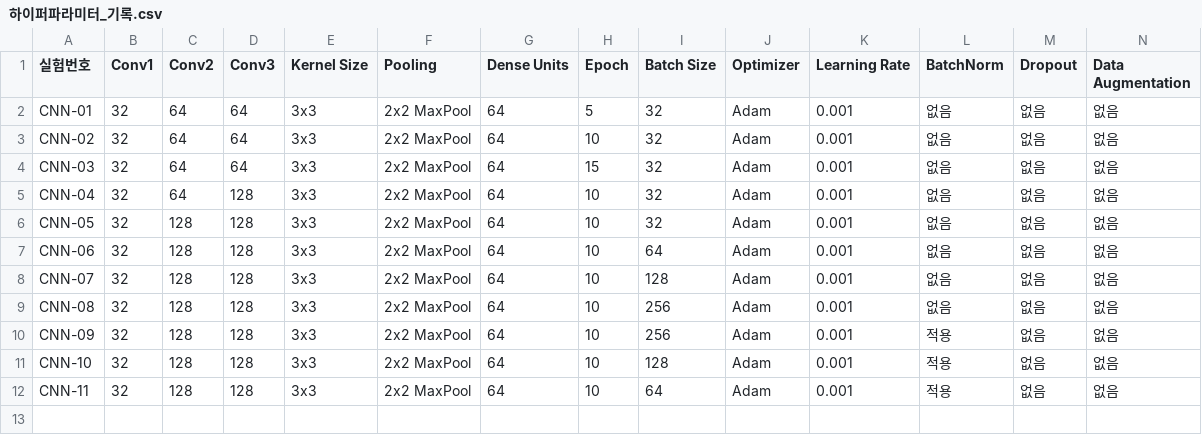
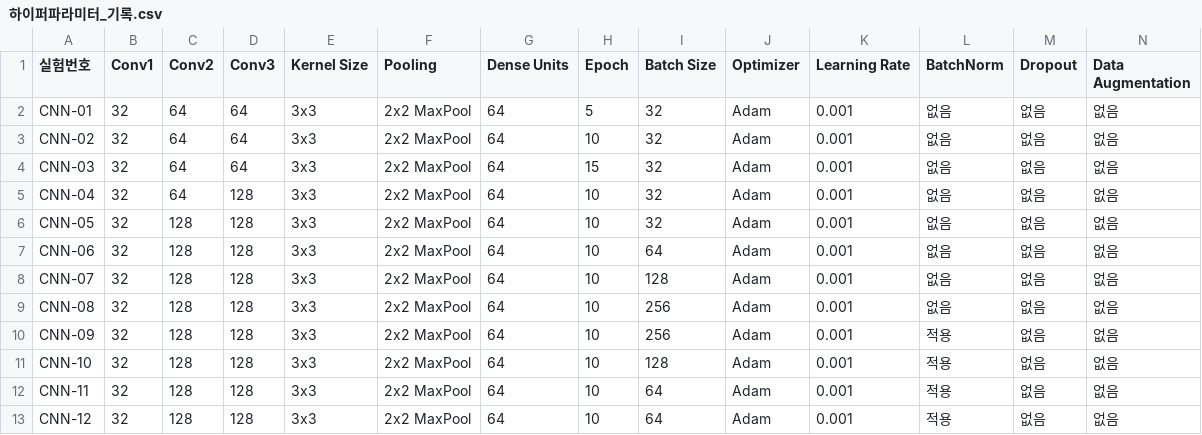
Before and after one commit to Inhamon0108/cifar10-deeplearning-project, a CSV file: 하이퍼파라미터_기록.csv, drawn as a sheet; only a part is shown; rows hold the shown columns only; the diff names each change by its address in the sheet, - before the commit and + after, or states it on an @@ line.

Commit message:
Add new hyperparameter entry for CNN-12

```diff
--- a/하이퍼파라미터_기록.csv
+++ b/하이퍼파라미터_기록.csv
+row 13: CNN-12 | 32 | 128 | 128 | 3x3 | 2x2 MaxPool | 64 | 10 | 64 | Adam | 0.001 | 적용 | 없음 | 없음
```
